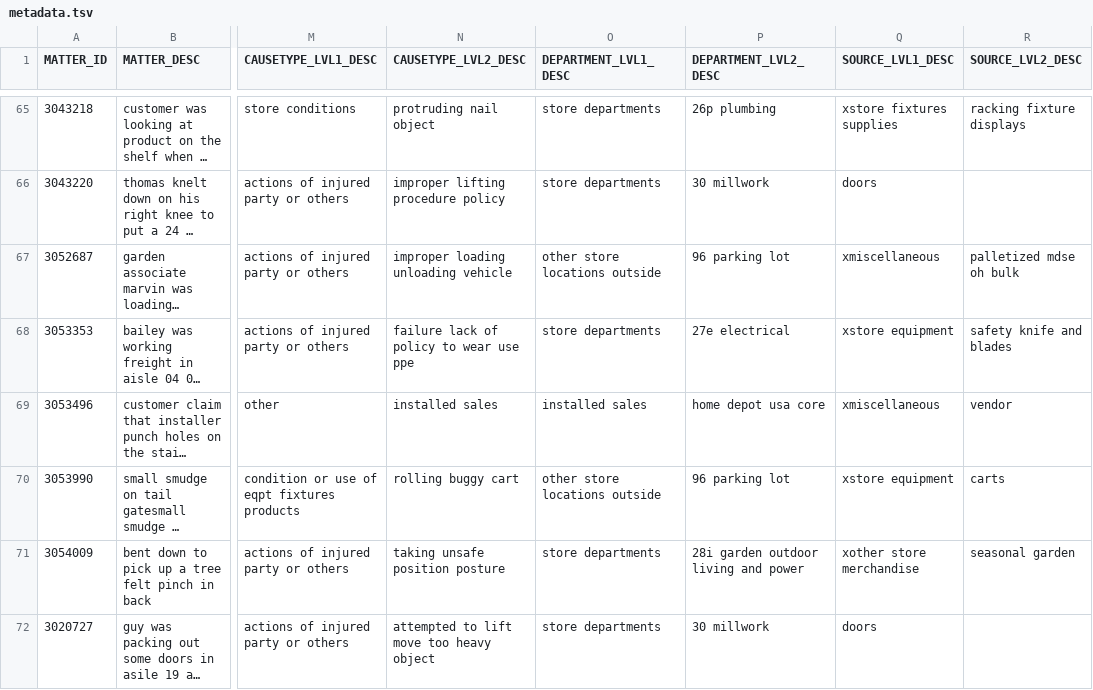
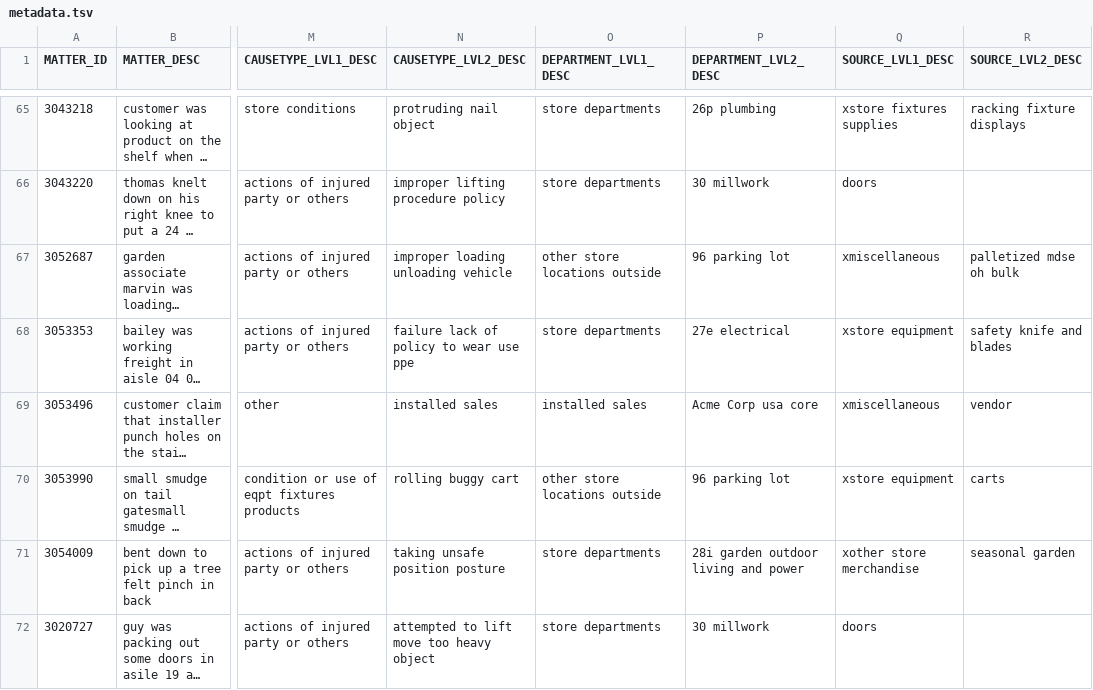
Before and after one commit to dsriskonnect/tensorboardjb, a TSV file: metadata.tsv, drawn as a sheet; only a part is shown, gaps mark what is left out; long unchanged cells end in …; the diff covers the shown part only; the diff names each change by its address in the sheet, - before the commit and + after, or states it on an @@ line.

```diff
--- a/metadata.tsv
+++ b/metadata.tsv
-P69 (DEPARTMENT_LVL2_DESC): home depot usa core
+P69 (DEPARTMENT_LVL2_DESC): Acme Corp usa core
```
Also changed, not shown: 39 edited cells elsewhere in this file.
